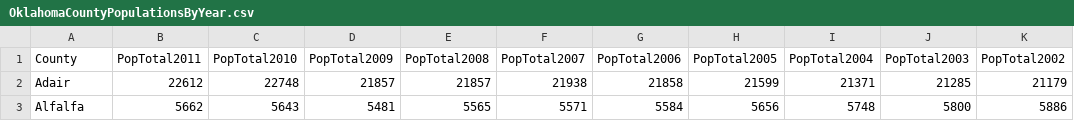
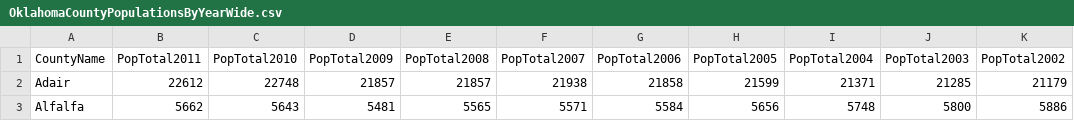
Before and after one commit to OuhscBbmc/SafeCareSpatial, a CSV file: PhiFreeDatasets/Census/CountyTotal/OklahomaCountyPopulationsByYearWide.csv (was PhiFreeDatasets/Census/CountyTotals/OklahomaCountyPopulationsByYear.csv), drawn as a sheet; only a part is shown; the diff names each change by its address in the sheet, - before the commit and + after, or states it on an @@ line.

Commit message:
Melted county yearly Census file

```diff
--- a/PhiFreeDatasets/Census/CountyTotals/OklahomaCountyPopulationsByYear.csv
+++ b/PhiFreeDatasets/Census/CountyTotal/OklahomaCountyPopulationsByYearWide.csv
-A1: County
+A1: CountyName
```
Also changed, not shown: 9 other files.
